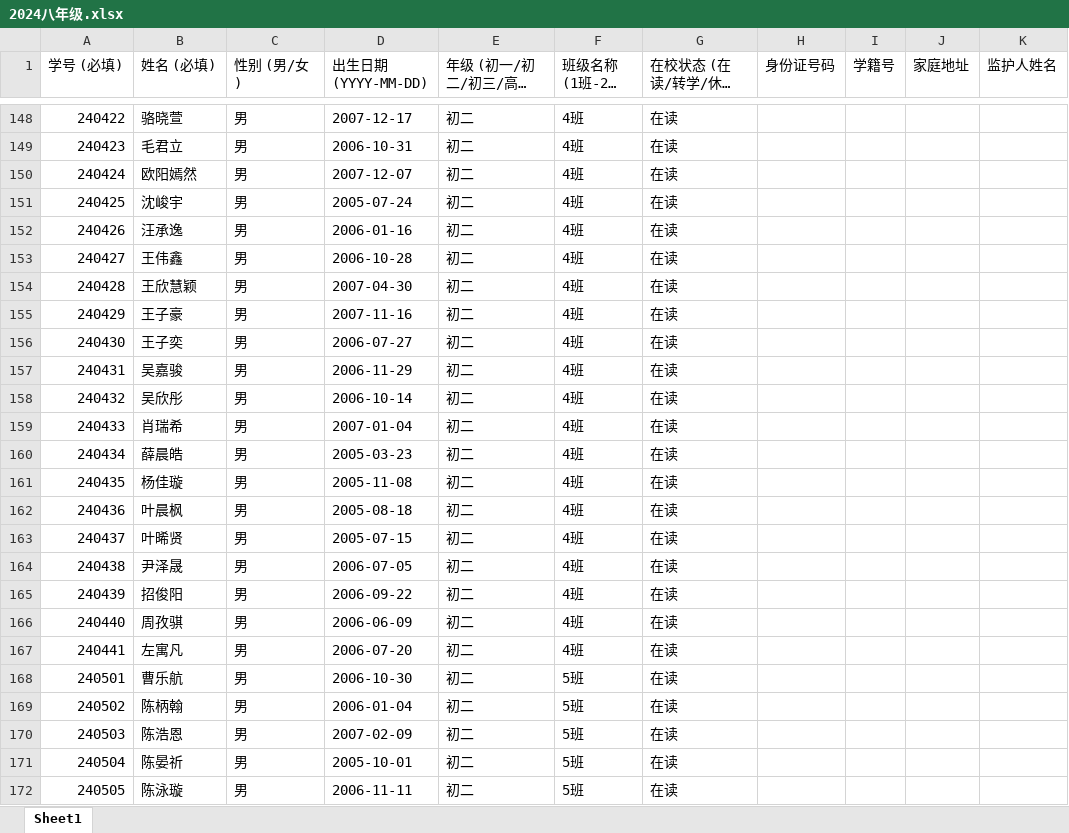
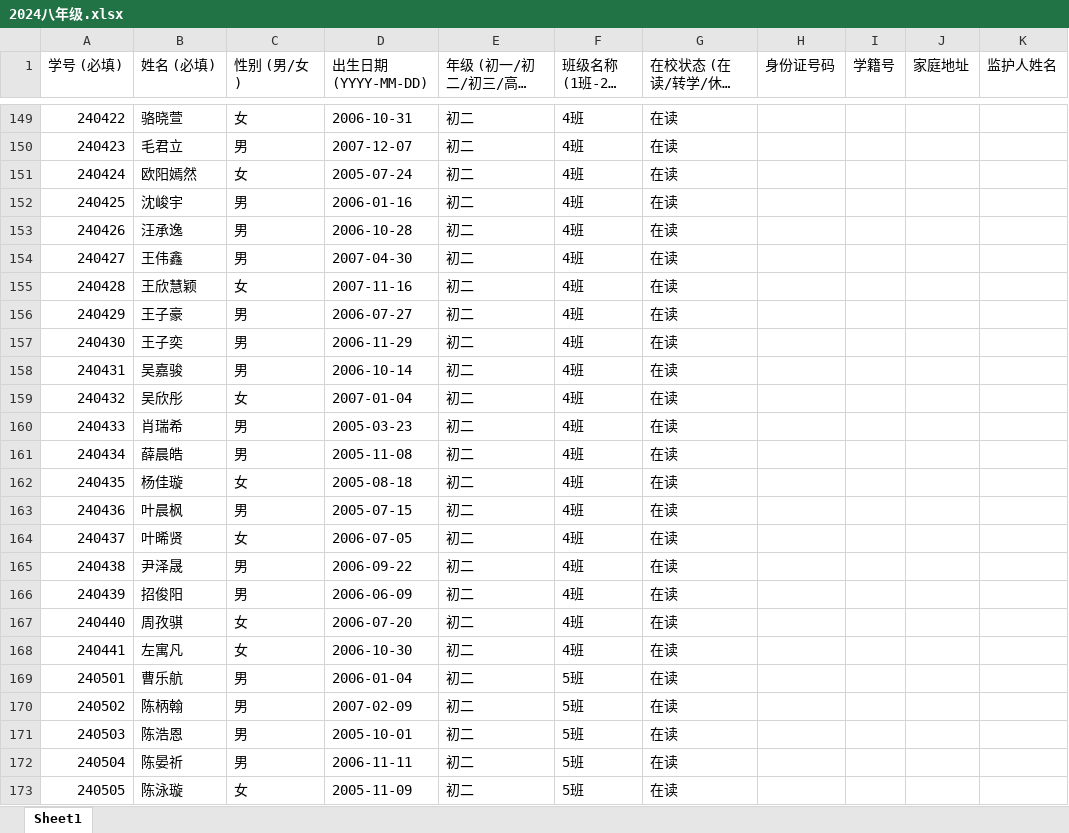
Before and after one commit to aIeXCai/SMS, an Excel workbook: data/2024级/2024八年级.xlsx, sheet Sheet1, drawn as a sheet; only a part is shown, gaps mark what is left out; long unchanged cells end in …; values as stored, in another font and other column widths than the file's, no cell formats; conditional formats not drawn; addresses are those after the commit; the diff covers the shown part only; the diff names each change by its address in the sheet, - before the commit and + after, or states it on an @@ line.

```diff
--- a/data/2024级/2024八年级.xlsx (sheet Sheet1)
+++ b/data/2024级/2024八年级.xlsx (sheet Sheet1)
-C149 (性别 (男/女)): 男
+C149 (性别 (男/女)): 女
-D149 (出生日期 (YYYY-MM-DD)): 2007-12-17
+D149 (出生日期 (YYYY-MM-DD)): 2006-10-31
-D150 (出生日期 (YYYY-MM-DD)): 2006-10-31
+D150 (出生日期 (YYYY-MM-DD)): 2007-12-07
-C151 (性别 (男/女)): 男
+C151 (性别 (男/女)): 女
-D151 (出生日期 (YYYY-MM-DD)): 2007-12-07
+D151 (出生日期 (YYYY-MM-DD)): 2005-07-24
-D152 (出生日期 (YYYY-MM-DD)): 2005-07-24
+D152 (出生日期 (YYYY-MM-DD)): 2006-01-16
-D153 (出生日期 (YYYY-MM-DD)): 2006-01-16
+D153 (出生日期 (YYYY-MM-DD)): 2006-10-28
-D154 (出生日期 (YYYY-MM-DD)): 2006-10-28
+D154 (出生日期 (YYYY-MM-DD)): 2007-04-30
-C155 (性别 (男/女)): 男
+C155 (性别 (男/女)): 女
-D155 (出生日期 (YYYY-MM-DD)): 2007-04-30
+D155 (出生日期 (YYYY-MM-DD)): 2007-11-16
-D156 (出生日期 (YYYY-MM-DD)): 2007-11-16
+D156 (出生日期 (YYYY-MM-DD)): 2006-07-27
-D157 (出生日期 (YYYY-MM-DD)): 2006-07-27
+D157 (出生日期 (YYYY-MM-DD)): 2006-11-29
-D158 (出生日期 (YYYY-MM-DD)): 2006-11-29
+D158 (出生日期 (YYYY-MM-DD)): 2006-10-14
-C159 (性别 (男/女)): 男
+C159 (性别 (男/女)): 女
-D159 (出生日期 (YYYY-MM-DD)): 2006-10-14
+D159 (出生日期 (YYYY-MM-DD)): 2007-01-04
-D160 (出生日期 (YYYY-MM-DD)): 2007-01-04
+D160 (出生日期 (YYYY-MM-DD)): 2005-03-23
-D161 (出生日期 (YYYY-MM-DD)): 2005-03-23
+D161 (出生日期 (YYYY-MM-DD)): 2005-11-08
-C162 (性别 (男/女)): 男
+C162 (性别 (男/女)): 女
-D162 (出生日期 (YYYY-MM-DD)): 2005-11-08
+D162 (出生日期 (YYYY-MM-DD)): 2005-08-18
-D163 (出生日期 (YYYY-MM-DD)): 2005-08-18
+D163 (出生日期 (YYYY-MM-DD)): 2005-07-15
-C164 (性别 (男/女)): 男
+C164 (性别 (男/女)): 女
-D164 (出生日期 (YYYY-MM-DD)): 2005-07-15
+D164 (出生日期 (YYYY-MM-DD)): 2006-07-05
-D165 (出生日期 (YYYY-MM-DD)): 2006-07-05
+D165 (出生日期 (YYYY-MM-DD)): 2006-09-22
-D166 (出生日期 (YYYY-MM-DD)): 2006-09-22
+D166 (出生日期 (YYYY-MM-DD)): 2006-06-09
-C167:C168 (性别 (男/女)): 男
+C167:C168 (性别 (男/女)): 女
-D167 (出生日期 (YYYY-MM-DD)): 2006-06-09
+D167 (出生日期 (YYYY-MM-DD)): 2006-07-20
-D168 (出生日期 (YYYY-MM-DD)): 2006-07-20
+D168 (出生日期 (YYYY-MM-DD)): 2006-10-30
-D169 (出生日期 (YYYY-MM-DD)): 2006-10-30
+D169 (出生日期 (YYYY-MM-DD)): 2006-01-04
-D170 (出生日期 (YYYY-MM-DD)): 2006-01-04
+D170 (出生日期 (YYYY-MM-DD)): 2007-02-09
-D171 (出生日期 (YYYY-MM-DD)): 2007-02-09
+D171 (出生日期 (YYYY-MM-DD)): 2005-10-01
-D172 (出生日期 (YYYY-MM-DD)): 2005-10-01
+D172 (出生日期 (YYYY-MM-DD)): 2006-11-11
-C173 (性别 (男/女)): 男
+C173 (性别 (男/女)): 女
-D173 (出生日期 (YYYY-MM-DD)): 2006-11-11
+D173 (出生日期 (YYYY-MM-DD)): 2005-11-09
```
Also changed, not shown: 6 added rows and 798 edited cells elsewhere in this sheet, cell formats, 7 other files.
